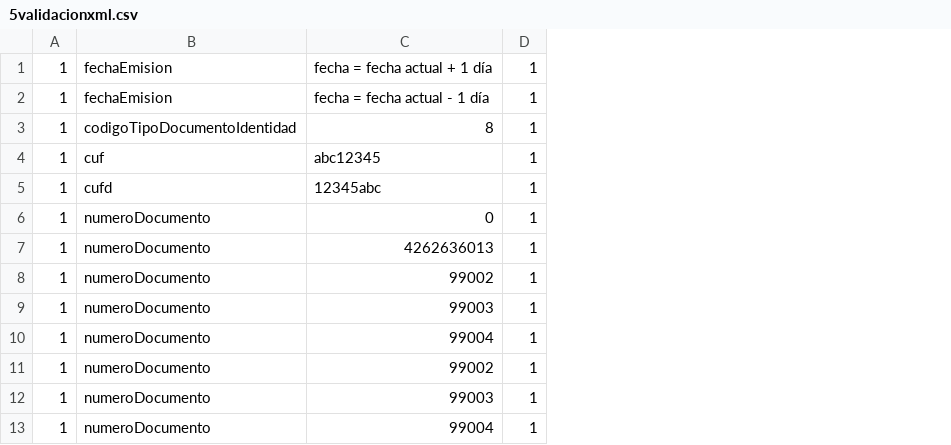
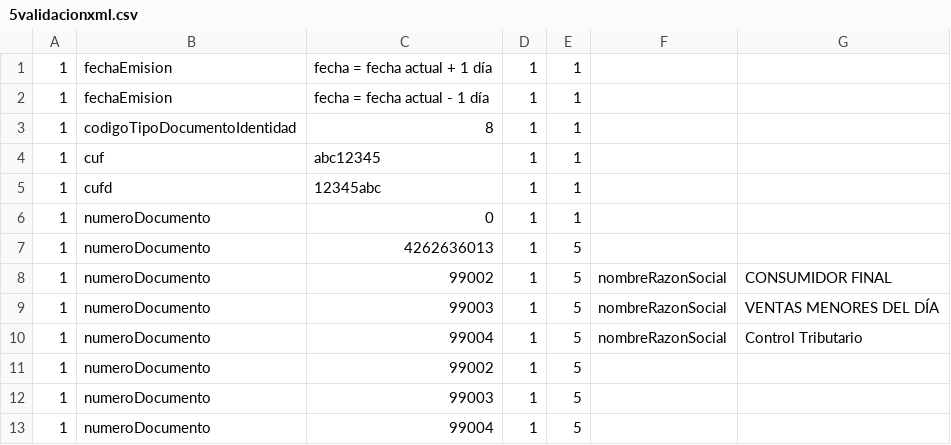
Before and after one commit to endetr/sis_siat, a CSV file: certificacion/5validacionxml.csv, drawn as a sheet; only a part is shown; the diff names each change by its address in the sheet, - before the commit and + after, or states it on an @@ line.

```diff
--- a/certificacion/5validacionxml.csv
+++ b/certificacion/5validacionxml.csv
+column E, rows 1-13: 1 | 1 | 1 | 1 | 1 | 1 | 5 | 5 | 5 | 5 | 5 | 5 | 5
+column F, rows 8-10: all nombreRazonSocial
+column G, rows 8-10: CONSUMIDOR FINAL | VENTAS MENORES DEL DÍA | Control Tributario
```
Also changed, not shown: 1 other file.
